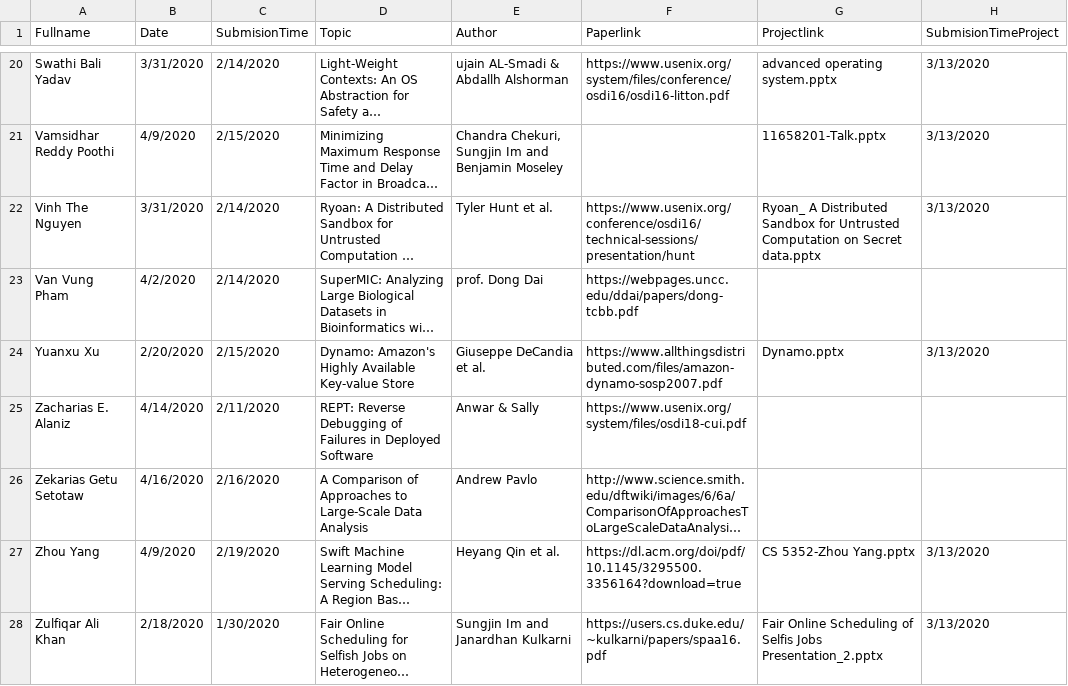
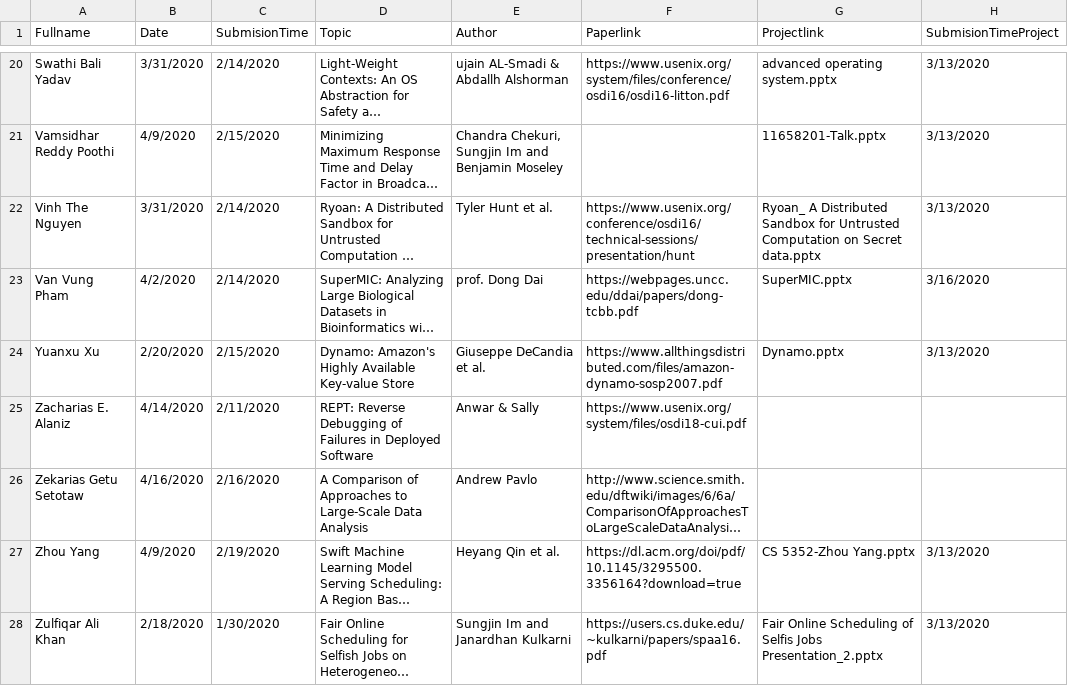
Before and after one commit to iDataVisualizationLab/CS5352, a TSV file: data/T1.tsv, drawn as a sheet; only a part is shown, gaps mark what is left out; long unchanged cells end in …; the diff names each change by its address in the sheet, - before the commit and + after, or states it on an @@ line.

```diff
--- a/data/T1.tsv
+++ b/data/T1.tsv
-G23 (Projectlink): (empty)
+G23 (Projectlink): SuperMIC.pptx
-H23 (SubmisionTimeProject): (empty)
+H23 (SubmisionTimeProject): 3/16/2020
```
Also changed, not shown: 1 other file.
